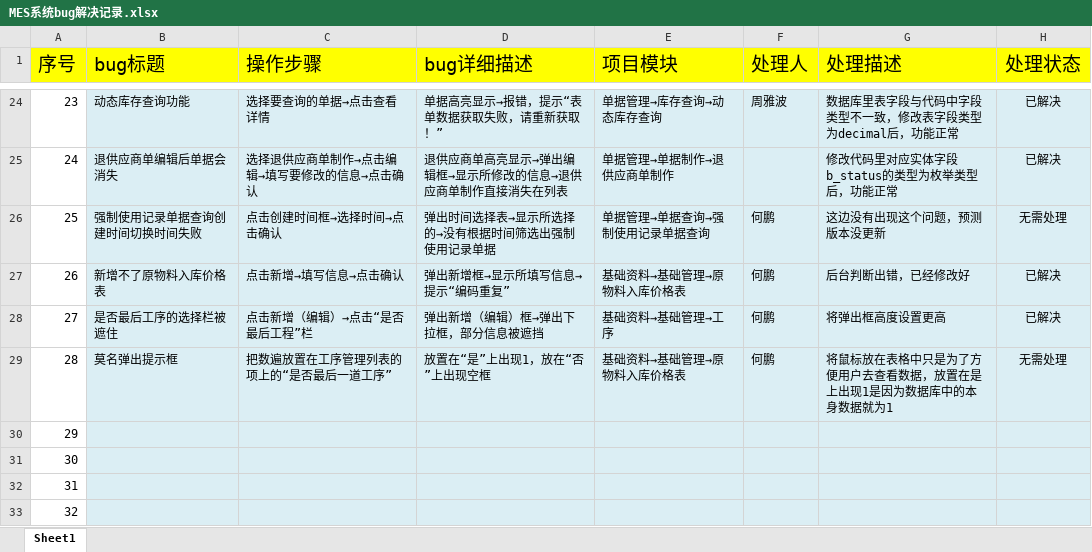
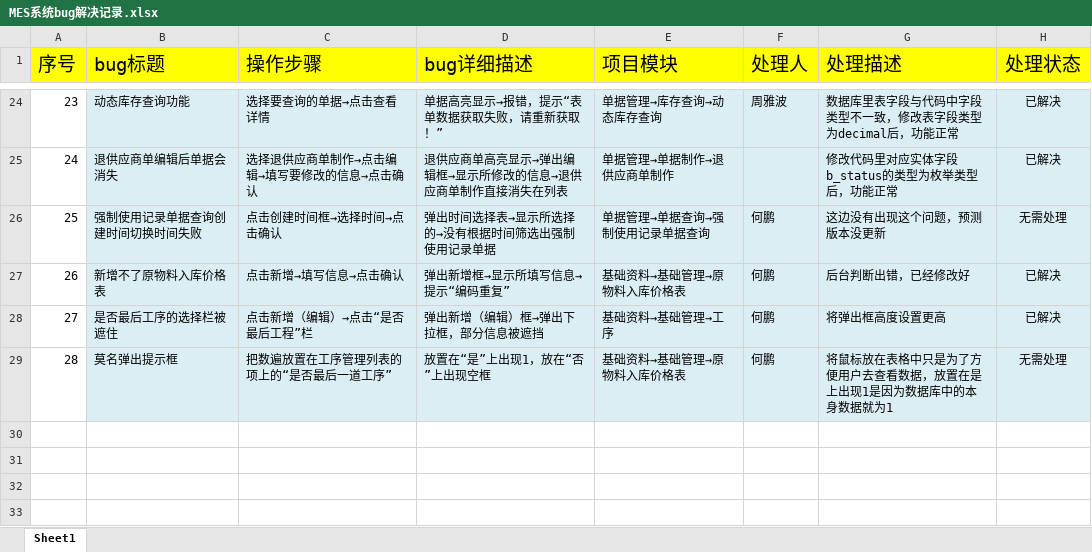
Before and after one commit to zhouyb1/BeiJing_MES, an Excel workbook: Source/bug处理记录/MES系统bug解决记录.xlsx, sheet Sheet1, drawn as a sheet; only a part is shown, gaps mark what is left out; values as stored, in another font and other column widths than the file's, no borders; charts and pictures and conditional formats not drawn; the diff names each change by its address in the sheet, - before the commit and + after, or states it on an @@ line.

Commit message:
no commit message

```diff
--- a/Source/bug处理记录/MES系统bug解决记录.xlsx (sheet Sheet1)
+++ b/Source/bug处理记录/MES系统bug解决记录.xlsx (sheet Sheet1)
-row 30: 29
-row 31: 30
-row 32: 31
-row 33: 32
```
